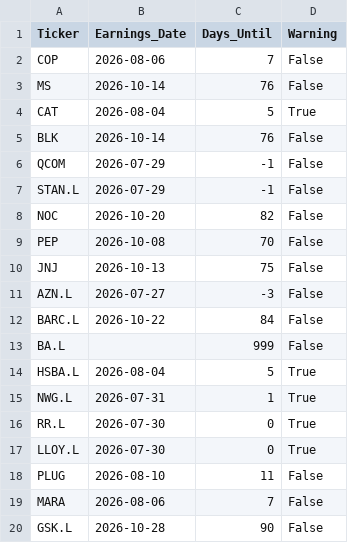
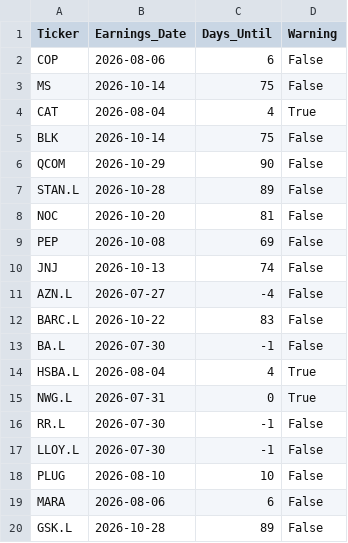
Before and after one commit to garywoodham/woody_stocks, a CSV file: earnings_calendar.csv, drawn as a sheet.

```diff
--- a/earnings_calendar.csv
+++ b/earnings_calendar.csv
@@ -1,20 +1,20 @@
 Ticker,Earnings_Date,Days_Until,Warning
-COP,2026-08-06,7,False
-MS,2026-10-14,76,False
-CAT,2026-08-04,5,True
-BLK,2026-10-14,76,False
-QCOM,2026-07-29,-1,False
-STAN.L,2026-07-29,-1,False
-NOC,2026-10-20,82,False
-PEP,2026-10-08,70,False
-JNJ,2026-10-13,75,False
-AZN.L,2026-07-27,-3,False
-BARC.L,2026-10-22,84,False
-BA.L,,999,False
-HSBA.L,2026-08-04,5,True
-NWG.L,2026-07-31,1,True
-RR.L,2026-07-30,0,True
-LLOY.L,2026-07-30,0,True
-PLUG,2026-08-10,11,False
-MARA,2026-08-06,7,False
-GSK.L,2026-10-28,90,False
+COP,2026-08-06,6,False
+MS,2026-10-14,75,False
+CAT,2026-08-04,4,True
+BLK,2026-10-14,75,False
+QCOM,2026-10-29,90,False
+STAN.L,2026-10-28,89,False
+NOC,2026-10-20,81,False
+PEP,2026-10-08,69,False
+JNJ,2026-10-13,74,False
+AZN.L,2026-07-27,-4,False
+BARC.L,2026-10-22,83,False
+BA.L,2026-07-30,-1,False
+HSBA.L,2026-08-04,4,True
+NWG.L,2026-07-31,0,True
+RR.L,2026-07-30,-1,False
+LLOY.L,2026-07-30,-1,False
+PLUG,2026-08-10,10,False
+MARA,2026-08-06,6,False
+GSK.L,2026-10-28,89,False
```
Also changed, not shown: daily_signals.csv, risk_adjusted_positions.csv, 5 other files.
